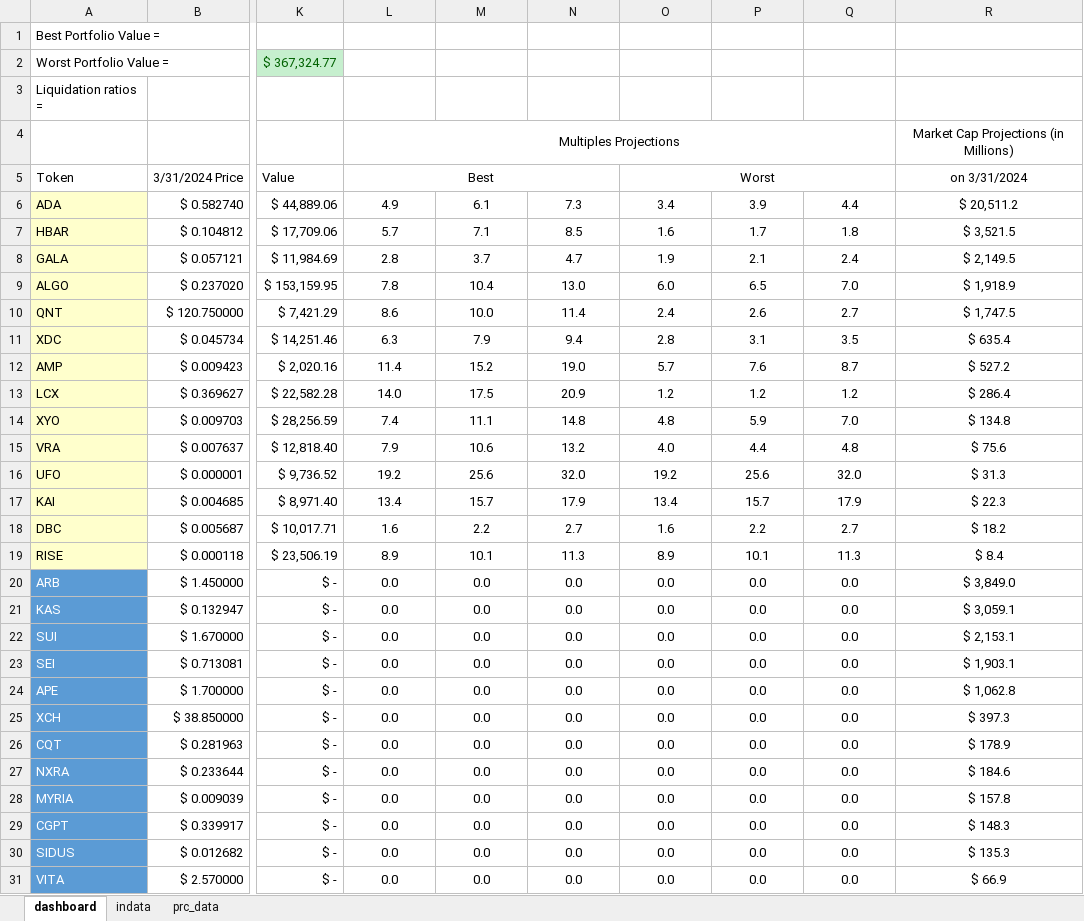
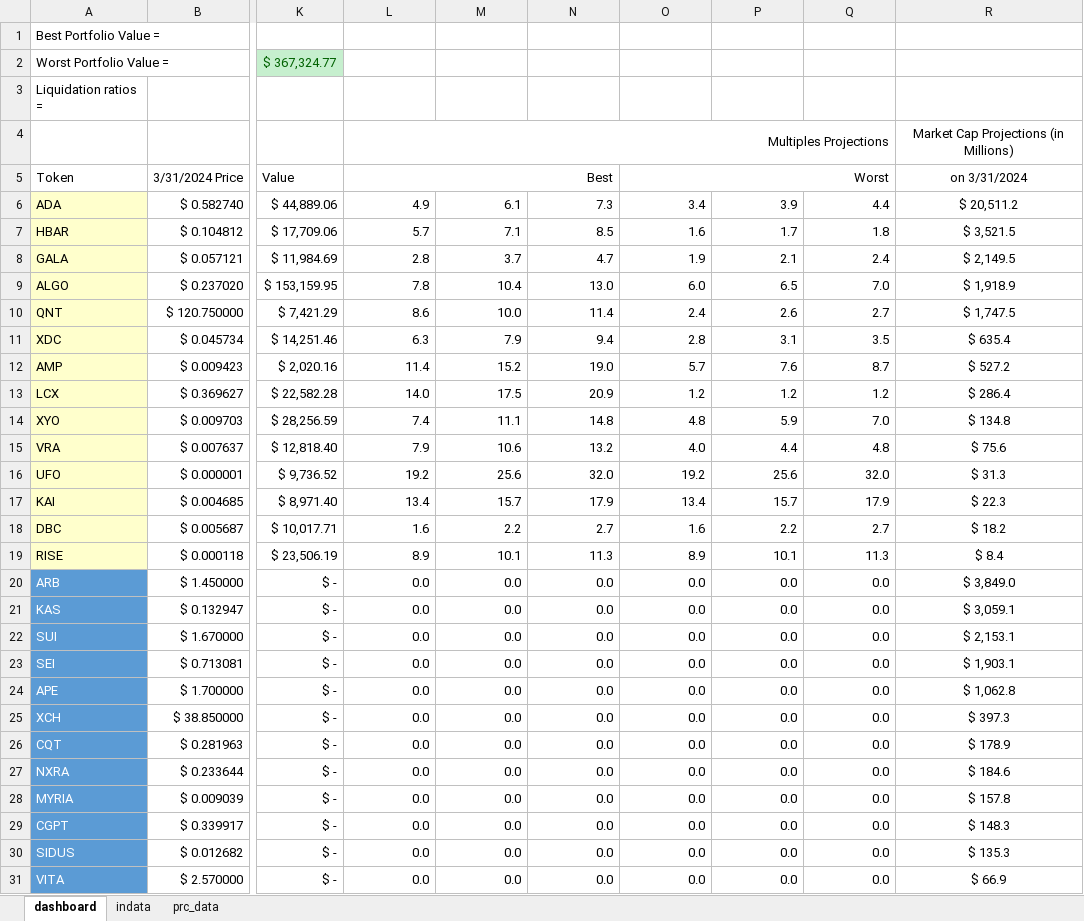
Before and after one commit to ereboreum/important-docs, an Excel workbook: portfolio-value.xlsx, sheet dashboard, drawn as a sheet; only a part is shown, gaps mark what is left out; values as stored, in another font and other column widths than the file's, no borders; the diff covers the shown part only; the diff names each change by its address in the sheet, - before the commit and + after, or states it on an @@ line.

```diff
--- a/portfolio-value.xlsx (sheet dashboard)
+++ b/portfolio-value.xlsx (sheet dashboard)
-L4:L5 alignment: center
+L4:L5 alignment: right
-O5 alignment: center
+O5 alignment: right
-L6:Q31 alignment: center
+L6:Q31 alignment: right
```
Also changed, not shown: cell formats elsewhere in this sheet, 1 other file.
